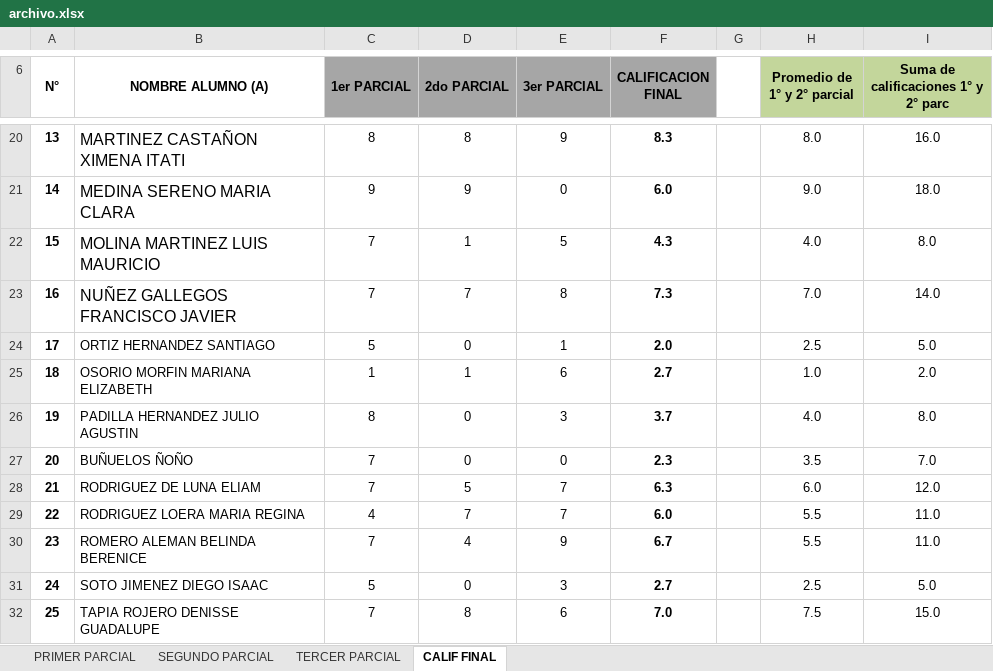
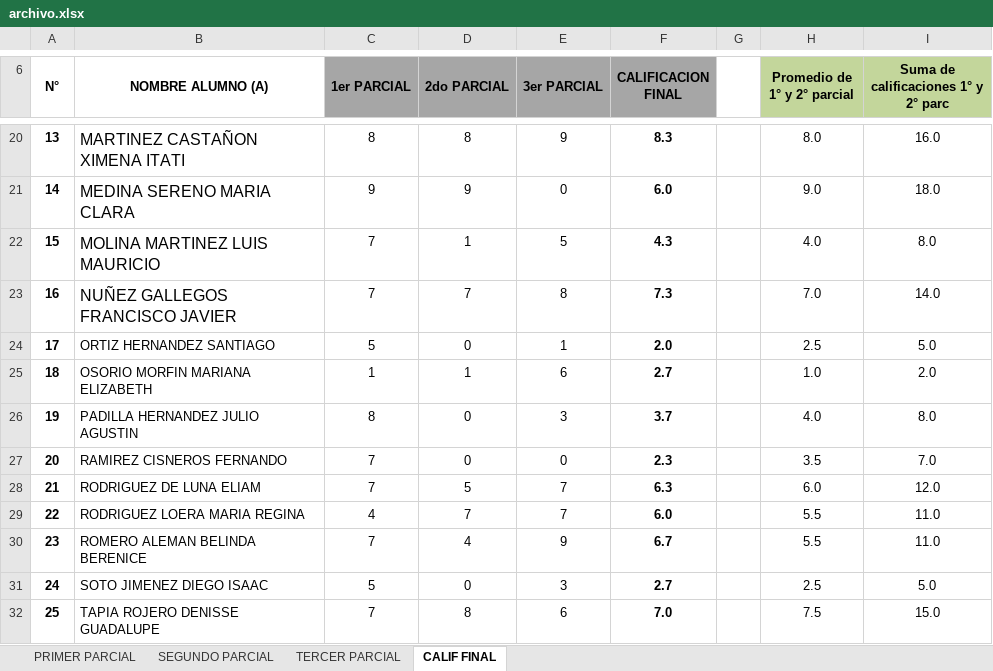
Before and after one commit to javieremg4/sistemaInsuma, an Excel workbook: Archivos Excel/archivo.xlsx, sheet CALIF FINAL, drawn as a sheet; only a part is shown, gaps mark what is left out; values as stored, in another font and other column widths than the file's, no borders; charts and pictures and conditional formats not drawn; the diff names each change by its address in the sheet, - before the commit and + after, or states it on an @@ line.

```diff
--- a/Archivos Excel/archivo.xlsx (sheet CALIF FINAL)
+++ b/Archivos Excel/archivo.xlsx (sheet CALIF FINAL)
-B27 (NOMBRE ALUMNO (A)): BUÑUELOS ÑOÑO
+B27 (NOMBRE ALUMNO (A)): RAMIREZ CISNEROS FERNANDO
```
Also changed, not shown: 4 other files.
